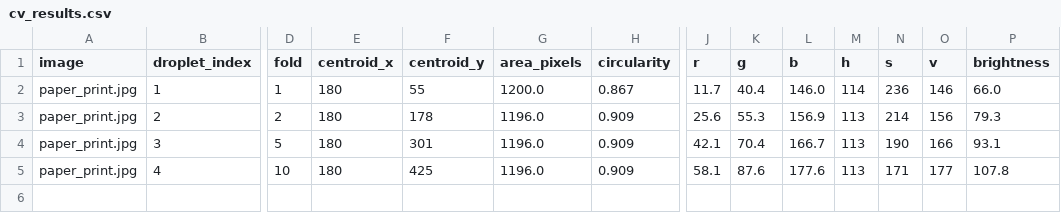
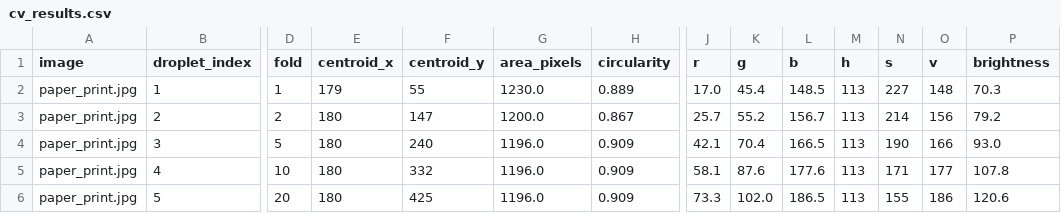
Before and after one commit to Sanjay-Iyer/ot2-lab-suite, a CSV file: vision_tests/outputs/cv_results.csv, drawn as a sheet; only a part is shown, gaps mark what is left out; rows hold the shown columns only; the diff names each change by its address in the sheet, - before the commit and + after, or states it on an @@ line.

Commit message:
ai agent printing demo 2 colors

```diff
--- a/vision_tests/outputs/cv_results.csv
+++ b/vision_tests/outputs/cv_results.csv
-E2 (centroid_x): 180
+E2 (centroid_x): 179
-G2 (area_pixels): 1200.0
+G2 (area_pixels): 1230.0
-H2 (circularity): 0.867
+H2 (circularity): 0.889
-J2 (r): 11.7
+J2 (r): 17.0
-K2 (g): 40.4
+K2 (g): 45.4
-L2 (b): 146.0
+L2 (b): 148.5
-M2 (h): 114
+M2 (h): 113
-N2 (s): 236
+N2 (s): 227
-O2 (v): 146
+O2 (v): 148
-P2 (brightness): 66.0
+P2 (brightness): 70.3
-F3 (centroid_y): 178
+F3 (centroid_y): 147
-G3 (area_pixels): 1196.0
+G3 (area_pixels): 1200.0
-H3 (circularity): 0.909
+H3 (circularity): 0.867
-J3 (r): 25.6
+J3 (r): 25.7
-K3 (g): 55.3
+K3 (g): 55.2
-L3 (b): 156.9
+L3 (b): 156.7
-P3 (brightness): 79.3
+P3 (brightness): 79.2
-F4 (centroid_y): 301
+F4 (centroid_y): 240
-L4 (b): 166.7
+L4 (b): 166.5
-P4 (brightness): 93.1
+P4 (brightness): 93.0
-F5 (centroid_y): 425
+F5 (centroid_y): 332
+row 6: paper_print.jpg | 5 | 20 | 180 | 425 | 1196.0 | 0.909 | 73.3 | 102.0 | 186.5 | 113 | 155 | 186 | 120.6
```
Also changed, not shown: 8 other files.
